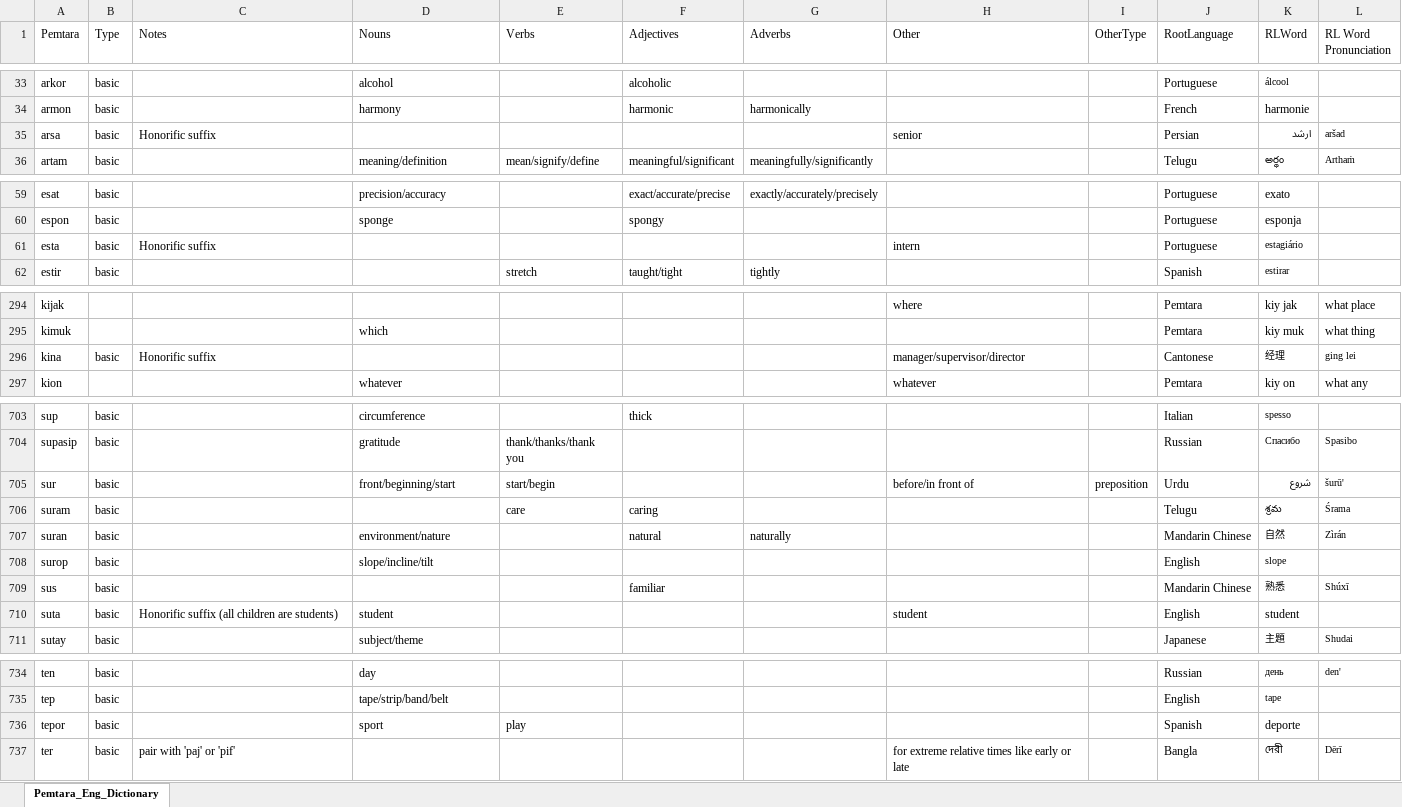
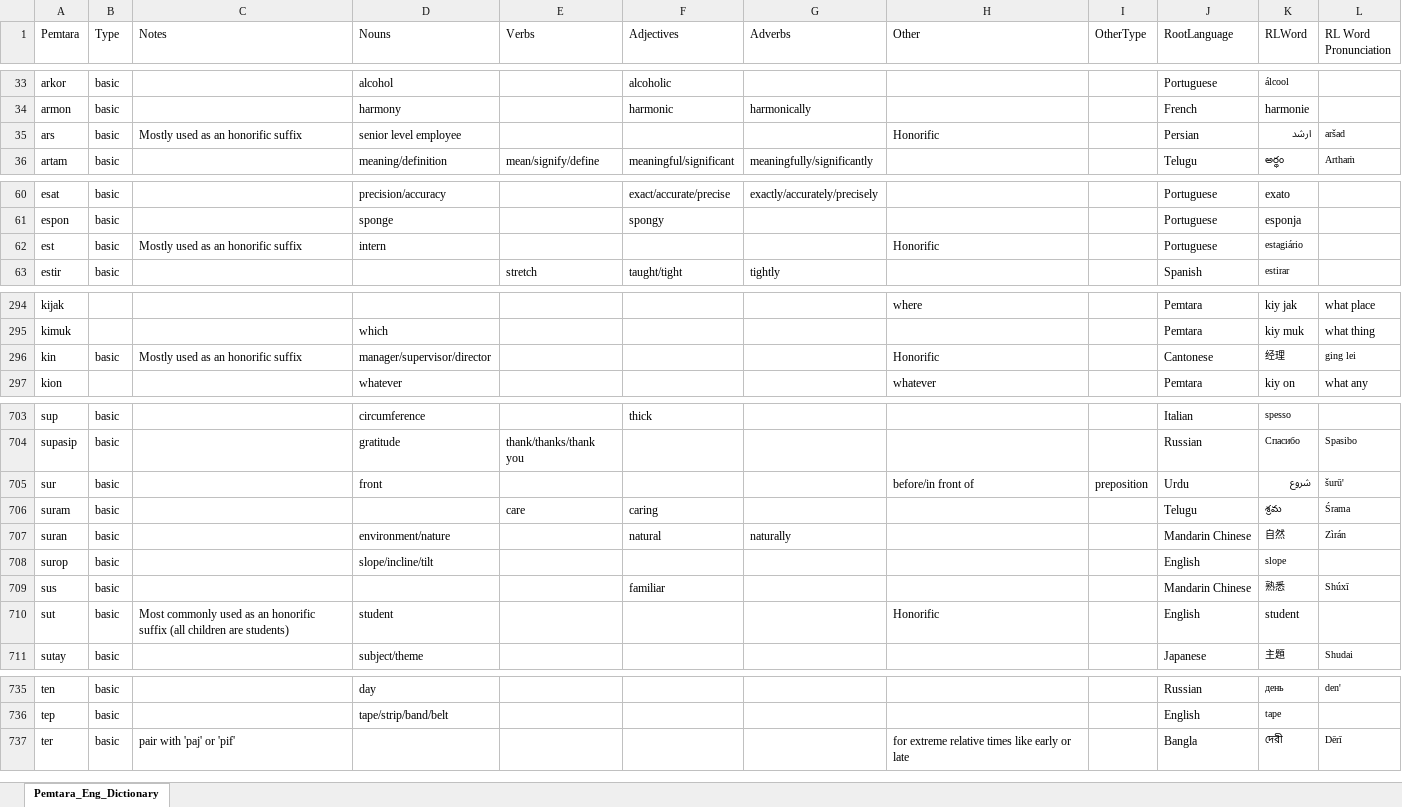
Before and after one commit to brushscape/Orostara-Dictionary, an Excel workbook: files/Pemtara_Eng_Dictionary.xlsx, sheet Pemtara_Eng_Dictionary, drawn as a sheet; only a part is shown, gaps mark what is left out; values as stored, in another font and other column widths than the file's, no borders; table styles not drawn; removed rows and columns are numbered as before the commit, all else as after; the diff covers the shown part only; the diff names each change by its address in the sheet, - before the commit and + after, or states it on an @@ line.

```diff
--- a/files/Pemtara_Eng_Dictionary.xlsx (sheet Pemtara_Eng_Dictionary)
+++ b/files/Pemtara_Eng_Dictionary.xlsx (sheet Pemtara_Eng_Dictionary)
-A35 (Pemtara): arsa
+A35 (Pemtara): ars
-C35 (Notes): Honorific suffix
+C35 (Notes): Mostly used as an honorific suffix
-D35 (Nouns): (empty)
+D35 (Nouns): senior level employee
-H35 (Other): senior
+H35 (Other): Honorific
-A62 (Pemtara): esta
+A62 (Pemtara): est
-C62 (Notes): Honorific suffix
+C62 (Notes): Mostly used as an honorific suffix
-D62 (Nouns): (empty)
+D62 (Nouns): intern
-H62 (Other): intern
+H62 (Other): Honorific
-A296 (Pemtara): kina
+A296 (Pemtara): kin
-C296 (Notes): Honorific suffix
+C296 (Notes): Mostly used as an honorific suffix
-D296 (Nouns): (empty)
+D296 (Nouns): manager/supervisor/director
-H296 (Other): manager/supervisor/director
+H296 (Other): Honorific
-D705 (Nouns): front/beginning/start
+D705 (Nouns): front
-E705 (Verbs): start/begin
+E705 (Verbs): (empty)
-A710 (Pemtara): suta
+A710 (Pemtara): sut
-C710 (Notes): Honorific suffix (all…
+C710 (Notes): Most commonly used as an honorific suffix (all…
-H710 (Other): student
+H710 (Other): Honorific
-row 736: tepor | basic |  | sport | play |  |  |  |  | Spanish | deporte
```
Also changed, not shown: 2 added rows, 1 removed row and 65 edited cells elsewhere in this sheet, 3 other files.
